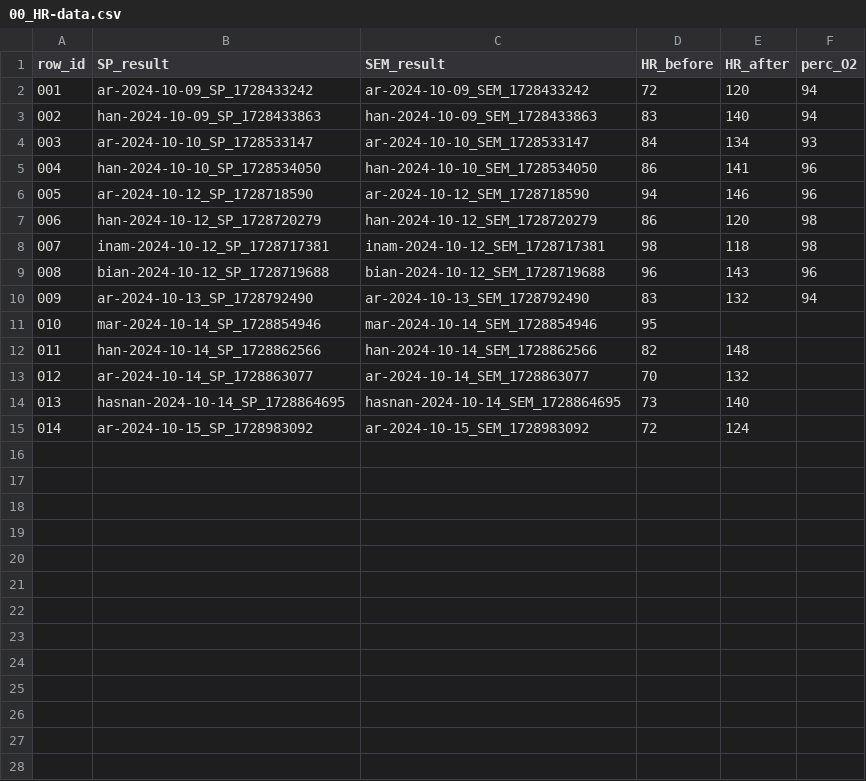
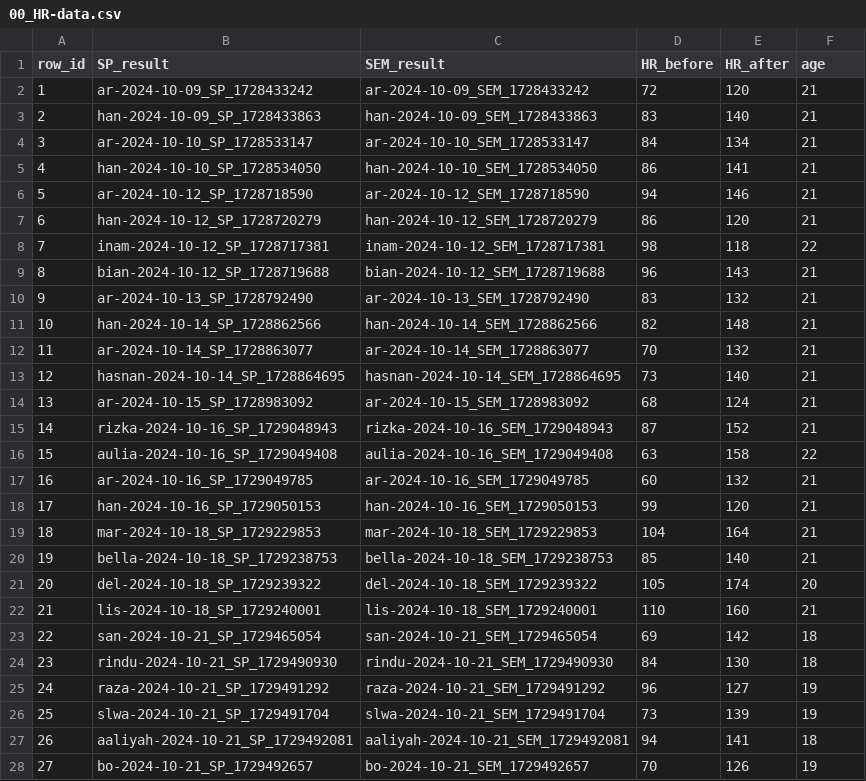
Before and after one commit to CapstoneDTETIA06/ml-workspace, a CSV file: data/raw/heartrate/00_HR-data.csv, drawn as a sheet; only a part is shown; removed rows and columns are numbered as before the commit, all else as after; the diff covers the shown part only; the diff names each change by its address in the sheet, - before the commit and + after, or states it on an @@ line.

Commit message:
feat: add more data, make a inference function

```diff
--- a/data/raw/heartrate/00_HR-data.csv
+++ b/data/raw/heartrate/00_HR-data.csv
-F1: perc_O2
+F1: age
@@ column A (row_id) renumbered between rows 2 and 14 @@
-F2:F3 (age): 94
+F2:F3 (age): 21
-F4 (age): 93
+F4 (age): 21
-F5:F6 (age): 96
+F5:F6 (age): 21
-F7 (age): 98
+F7 (age): 21
-F8 (age): 98
+F8 (age): 22
-F9 (age): 96
+F9 (age): 21
-F10 (age): 94
+F10 (age): 21
-row 11: 010 | mar-2024-10-14_SP_1728854946 | mar-2024-10-14_SEM_1728854946 | 95
-F11:F14 (age): (empty)
+F11:F14 (age): 21
-D14 (HR_before): 72
+D14 (HR_before): 68
+row 15: 14 | rizka-2024-10-16_SP_1729048943 | rizka-2024-10-16_SEM_1729048943 | 87 | 152 | 21
+row 16: 15 | aulia-2024-10-16_SP_1729049408 | aulia-2024-10-16_SEM_1729049408 | 63 | 158 | 22
+row 17: 16 | ar-2024-10-16_SP_1729049785 | ar-2024-10-16_SEM_1729049785 | 60 | 132 | 21
+row 18: 17 | han-2024-10-16_SP_1729050153 | han-2024-10-16_SEM_1729050153 | 99 | 120 | 21
+row 19: 18 | mar-2024-10-18_SP_1729229853 | mar-2024-10-18_SEM_1729229853 | 104 | 164 | 21
+row 20: 19 | bella-2024-10-18_SP_1729238753 | bella-2024-10-18_SEM_1729238753 | 85 | 140 | 21
+row 21: 20 | del-2024-10-18_SP_1729239322 | del-2024-10-18_SEM_1729239322 | 105 | 174 | 20
+row 22: 21 | lis-2024-10-18_SP_1729240001 | lis-2024-10-18_SEM_1729240001 | 110 | 160 | 21
+row 23: 22 | san-2024-10-21_SP_1729465054 | san-2024-10-21_SEM_1729465054 | 69 | 142 | 18
+row 24: 23 | rindu-2024-10-21_SP_1729490930 | rindu-2024-10-21_SEM_1729490930 | 84 | 130 | 18
+row 25: 24 | raza-2024-10-21_SP_1729491292 | raza-2024-10-21_SEM_1729491292 | 96 | 127 | 19
+row 26: 25 | slwa-2024-10-21_SP_1729491704 | slwa-2024-10-21_SEM_1729491704 | 73 | 139 | 19
+row 27: 26 | aaliyah-2024-10-21_SP_1729492081 | aaliyah-2024-10-21_SEM_1729492081 | 94 | 141 | 18
+row 28: 27 | bo-2024-10-21_SP_1729492657 | bo-2024-10-21_SEM_1729492657 | 70 | 126 | 19
```
Also changed, not shown: 2 added rows elsewhere in this file, 33 other files.
